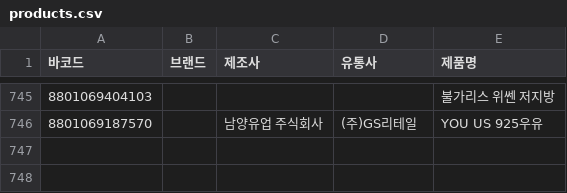
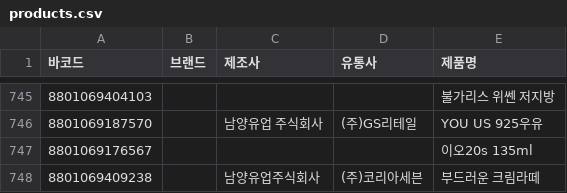
Before and after one commit to NullFull/isnamyang, a CSV file: backend/data/products.csv, drawn as a sheet; only a part is shown, gaps mark what is left out; the diff names each change by its address in the sheet, - before the commit and + after, or states it on an @@ line.

Commit message:
Update products.csv

```diff
--- a/backend/data/products.csv
+++ b/backend/data/products.csv
+row 747: 8801069176567 |  |  |  | 이오20s 135ml
+row 748: 8801069409238 |  | 남양유업주식회사 | (주)코리아세븐 | 부드러운 크림라떼
```
